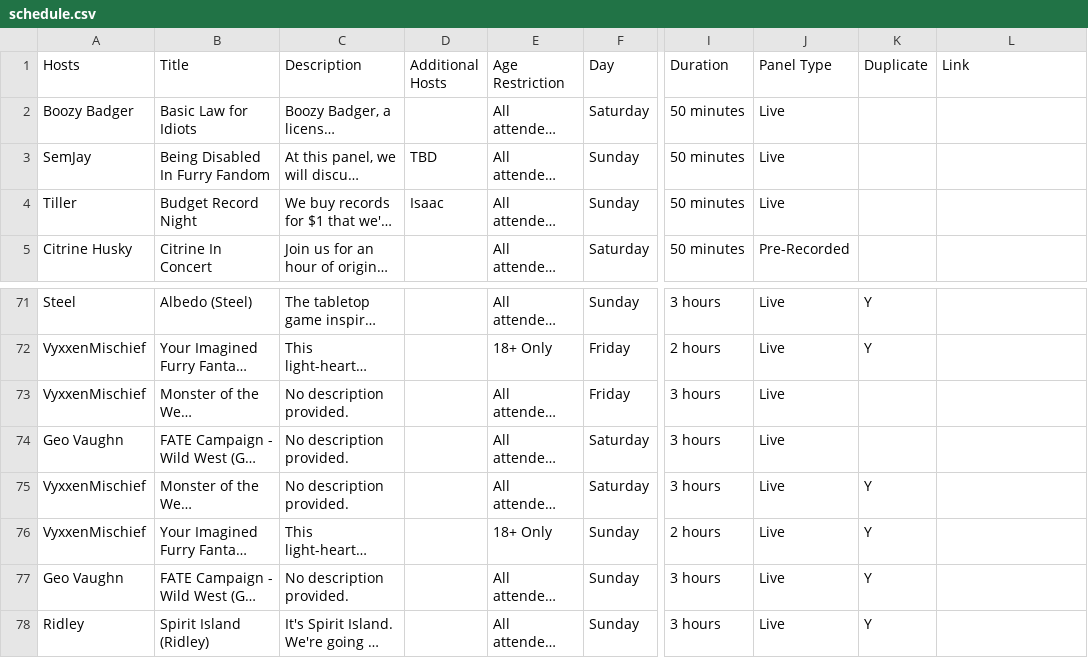
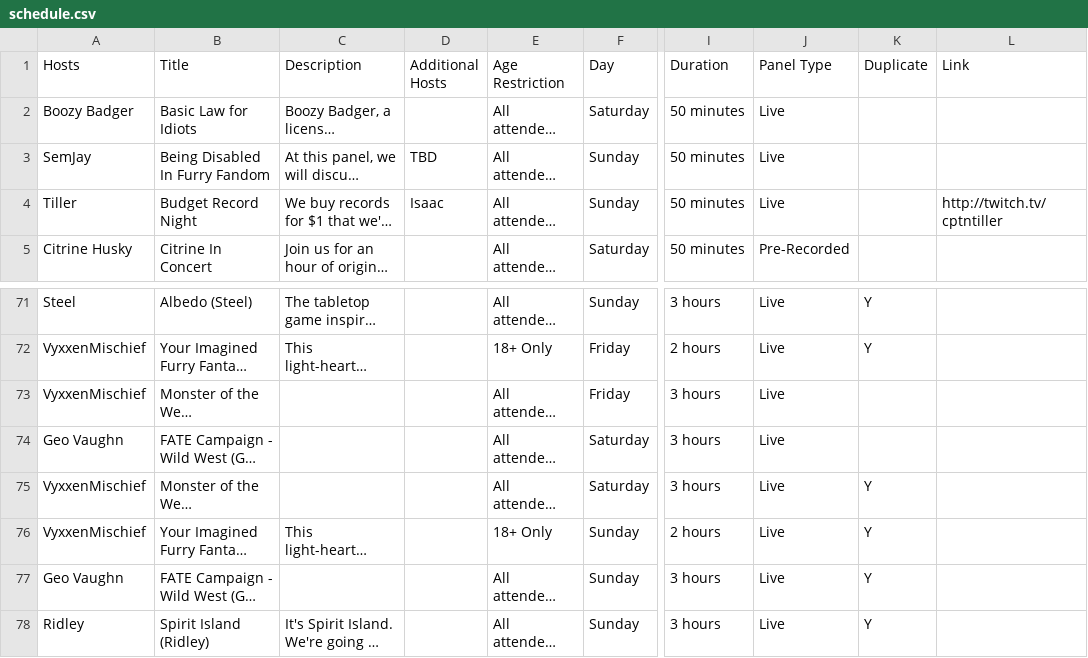
Before and after one commit to daattali/beautiful-jekyll, a CSV file: _data/schedule.csv, drawn as a sheet; only a part is shown, gaps mark what is left out; long unchanged cells end in …; the diff names each change by its address in the sheet, - before the commit and + after, or states it on an @@ line.

Commit message:
Updated Schedule

```diff
--- a/_data/schedule.csv
+++ b/_data/schedule.csv
-L4 (Link): (empty)
+L4 (Link): http://twitch.tv/cptntiller
-C73:C75 (Description): No description provided.
+C73:C75 (Description): (empty)
-C77 (Description): No description provided.
+C77 (Description): (empty)
```
